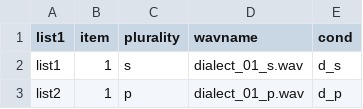
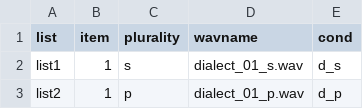
Before and after one commit to ajroyer/pcIbexTutorial, a CSV file: chunk_includes/dialectdesign.csv, drawn as a sheet; only a part is shown.

Commit message:
fixed "list" column name

```diff
--- a/chunk_includes/dialectdesign.csv
+++ b/chunk_includes/dialectdesign.csv
@@ -1,2 +1,2 @@
-list1,item,plurality,wavname,cond
+list,item,plurality,wavname,cond
 list1,1,s,dialect_01_s.wav,d_s
```
Also changed, not shown: 1 other file.
